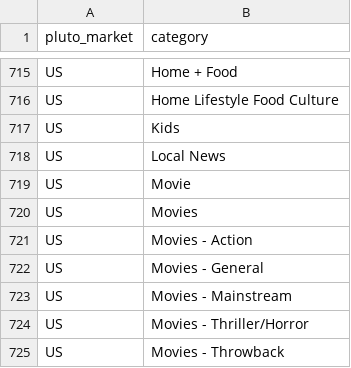
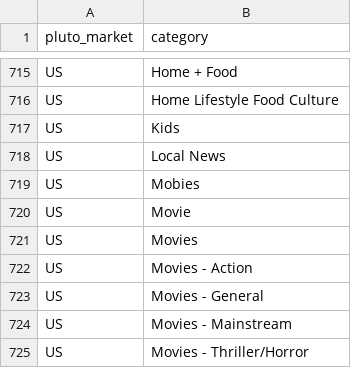
Before and after one commit to katekling-stack/Promo-Operations, a CSV file: templates/targeting-options/pluto-categories.csv, drawn as a sheet; only a part is shown, gaps mark what is left out; the shorter side is filled out with more unchanged rows.

```diff
--- a/templates/targeting-options/pluto-categories.csv
+++ b/templates/targeting-options/pluto-categories.csv
@@ -718,2 +718,3 @@ US,Kids
 US,Local News
+US,Mobies
 US,Movie
```
Also changed, not shown: data/brands/synced_brands.csv, templates/targeting-options/audience-segments.csv, 10 other files.
